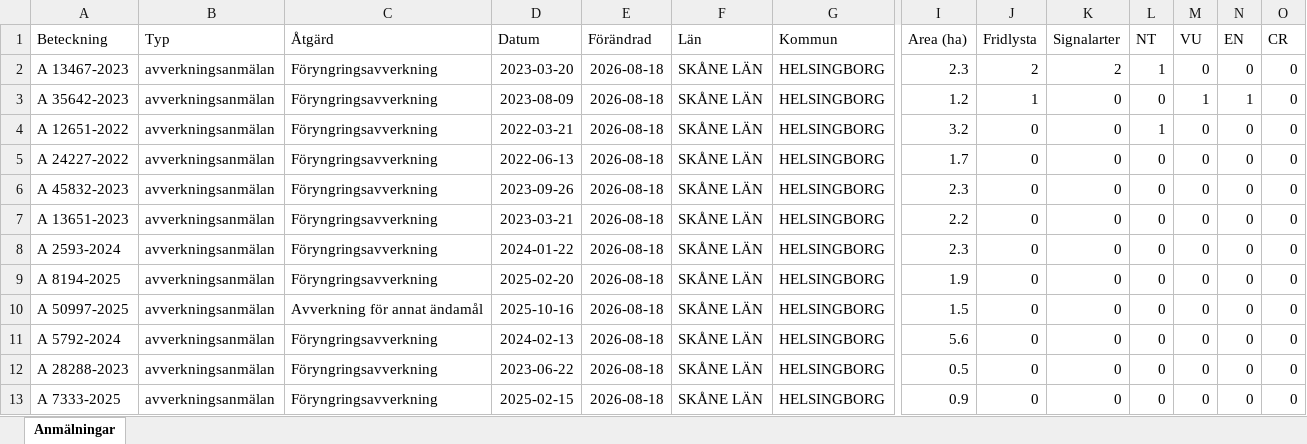
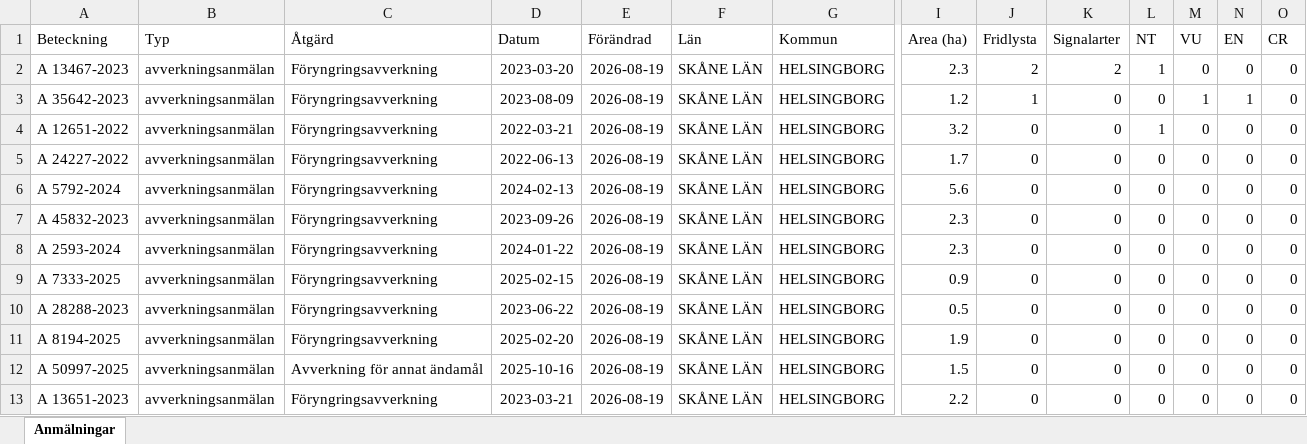
Before and after one commit to klasma/Logging_1283, an Excel workbook: Översikt HELSINGBORG.xlsx, sheet Anmälningar, drawn as a sheet; only a part is shown, gaps mark what is left out; values as stored, in another font and other column widths than the file's, no borders; removed rows and columns are numbered as before the commit, all else as after; rows hold the shown columns only; the diff names each change by its address in the sheet, - before the commit and + after, or states it on an @@ line.

```diff
--- a/Översikt HELSINGBORG.xlsx (sheet Anmälningar)
+++ b/Översikt HELSINGBORG.xlsx (sheet Anmälningar)
-E2:E5 (Förändrad): 2026-08-18
+E2:E5 (Förändrad): 2026-08-19
+row 6: A 5792-2024 | avverkningsanmälan | Föryngringsavverkning | 2024-02-13 | 2026-08-19 | SKÅNE LÄN | HELSINGBORG | 5.6 | 0 | 0 | 0 | 0 | 0 | 0
-E7 (Förändrad): 2026-08-18
+E7 (Förändrad): 2026-08-19
-row 7: A 13651-2023 | avverkningsanmälan | Föryngringsavverkning | 2023-03-21 | 2026-08-18 | SKÅNE LÄN | HELSINGBORG | 2.2 | 0 | 0 | 0 | 0 | 0 | 0
-E8 (Förändrad): 2026-08-18
+E8 (Förändrad): 2026-08-19
+row 9: A 7333-2025 | avverkningsanmälan | Föryngringsavverkning | 2025-02-15 | 2026-08-19 | SKÅNE LÄN | HELSINGBORG | 0.9 | 0 | 0 | 0 | 0 | 0 | 0
+row 10: A 28288-2023 | avverkningsanmälan | Föryngringsavverkning | 2023-06-22 | 2026-08-19 | SKÅNE LÄN | HELSINGBORG | 0.5 | 0 | 0 | 0 | 0 | 0 | 0
-E11:E12 (Förändrad): 2026-08-18
+E11:E12 (Förändrad): 2026-08-19
-row 11: A 5792-2024 | avverkningsanmälan | Föryngringsavverkning | 2024-02-13 | 2026-08-18 | SKÅNE LÄN | HELSINGBORG | 5.6 | 0 | 0 | 0 | 0 | 0 | 0
-row 12: A 28288-2023 | avverkningsanmälan | Föryngringsavverkning | 2023-06-22 | 2026-08-18 | SKÅNE LÄN | HELSINGBORG | 0.5 | 0 | 0 | 0 | 0 | 0 | 0
-A13 (Beteckning): A 7333-2025
+A13 (Beteckning): A 13651-2023
-D13 (Datum): 2025-02-15
+D13 (Datum): 2023-03-21
-E13 (Förändrad): 2026-08-18
+E13 (Förändrad): 2026-08-19
-I13 (Area (ha)): 0.9
+I13 (Area (ha)): 2.2
```
Also changed, not shown: artfynd/A 12651-2022 artfynd.xlsx, artfynd/A 13467-2023 artfynd.xlsx, 15 other files.
